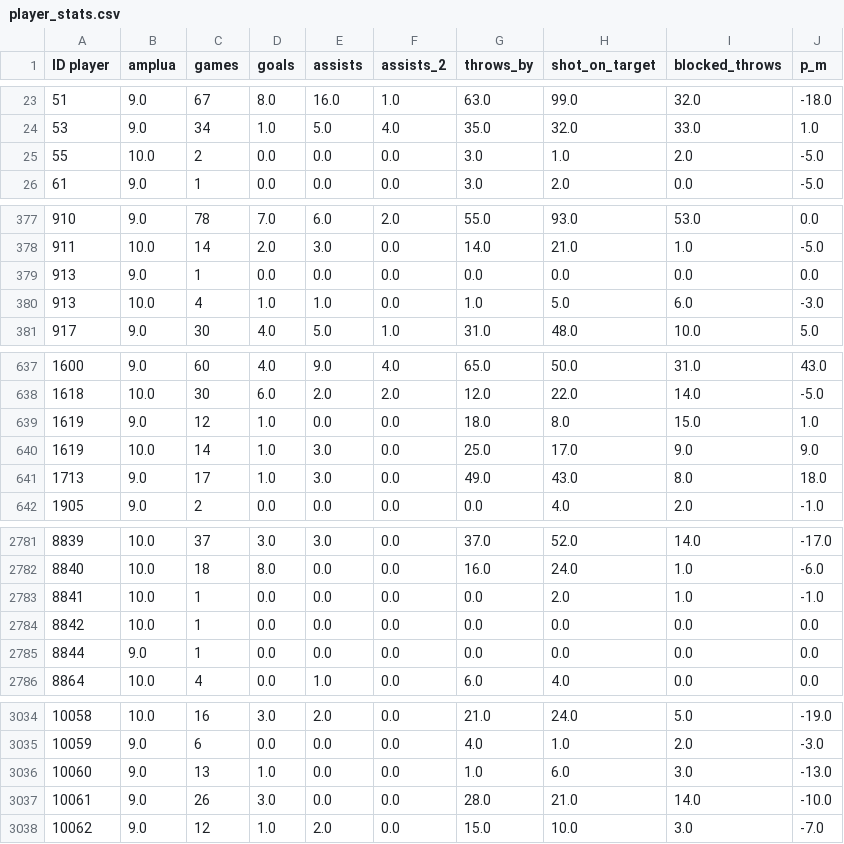
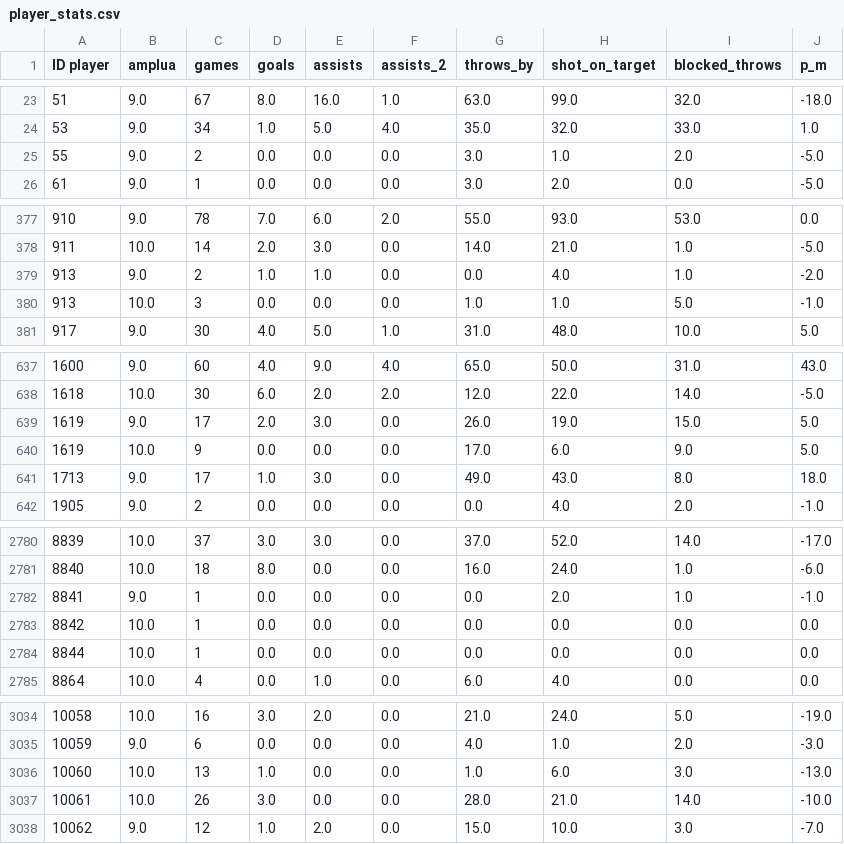
Before and after one commit to PawelFats/ML-in-sports, a CSV file: data/processed/red_method/player_stats.csv, drawn as a sheet; only a part is shown, gaps mark what is left out; the diff covers the shown part only.

```diff
--- a/data/processed/red_method/player_stats.csv
+++ b/data/processed/red_method/player_stats.csv
@@ -24,3 +24,3 @@ ID player,amplua,games,goals,assists,assists_2,throws_by,shot_on_target,blocked_
 53,9.0,34,1.0,5.0,4.0,35.0,32.0,33.0,1.0
-55,10.0,2,0.0,0.0,0.0,3.0,1.0,2.0,-5.0
+55,9.0,2,0.0,0.0,0.0,3.0,1.0,2.0,-5.0
 61,9.0,1,0.0,0.0,0.0,3.0,2.0,0.0,-5.0
@@ -378,4 +378,4 @@ ID player,amplua,games,goals,assists,assists_2,throws_by,shot_on_target,blocked_
 911,10.0,14,2.0,3.0,0.0,14.0,21.0,1.0,-5.0
-913,9.0,1,0.0,0.0,0.0,0.0,0.0,0.0,0.0
-913,10.0,4,1.0,1.0,0.0,1.0,5.0,6.0,-3.0
+913,9.0,2,1.0,1.0,0.0,0.0,4.0,1.0,-2.0
+913,10.0,3,0.0,0.0,0.0,1.0,1.0,5.0,-1.0
 917,9.0,30,4.0,5.0,1.0,31.0,48.0,10.0,5.0
@@ -638,4 +638,4 @@ ID player,amplua,games,goals,assists,assists_2,throws_by,shot_on_target,blocked_
 1618,10.0,30,6.0,2.0,2.0,12.0,22.0,14.0,-5.0
-1619,9.0,12,1.0,0.0,0.0,18.0,8.0,15.0,1.0
-1619,10.0,14,1.0,3.0,0.0,25.0,17.0,9.0,9.0
+1619,9.0,17,2.0,3.0,0.0,26.0,19.0,15.0,5.0
+1619,10.0,9,0.0,0.0,0.0,17.0,6.0,9.0,5.0
 1713,9.0,17,1.0,3.0,0.0,49.0,43.0,8.0,18.0
@@ -2782,5 +2781,5 @@ ID player,amplua,games,goals,assists,assists_2,throws_by,shot_on_target,blocked_
 8840,10.0,18,8.0,0.0,0.0,16.0,24.0,1.0,-6.0
-8841,10.0,1,0.0,0.0,0.0,0.0,2.0,1.0,-1.0
+8841,9.0,1,0.0,0.0,0.0,0.0,2.0,1.0,-1.0
 8842,10.0,1,0.0,0.0,0.0,0.0,0.0,0.0,0.0
-8844,9.0,1,0.0,0.0,0.0,0.0,0.0,0.0,0.0
+8844,10.0,1,0.0,0.0,0.0,0.0,0.0,0.0,0.0
 8864,10.0,4,0.0,1.0,0.0,6.0,4.0,0.0,0.0
@@ -3035,4 +3035,4 @@ ID player,amplua,games,goals,assists,assists_2,throws_by,shot_on_target,blocked_
 10059,9.0,6,0.0,0.0,0.0,4.0,1.0,2.0,-3.0
-10060,9.0,13,1.0,0.0,0.0,1.0,6.0,3.0,-13.0
-10061,9.0,26,3.0,0.0,0.0,28.0,21.0,14.0,-10.0
+10060,10.0,13,1.0,0.0,0.0,1.0,6.0,3.0,-13.0
+10061,10.0,26,3.0,0.0,0.0,28.0,21.0,14.0,-10.0
 10062,9.0,12,1.0,2.0,0.0,15.0,10.0,3.0,-7.0
```
Also changed, not shown: 3 added rows, 3 removed rows and 85 edited cells elsewhere in this file, data/processed/all/RATING_TEAM_ALL_TIME.csv, data/processed/all/RATING_TEAM_ALL_TIME_with_old_ratings.csv, 7 other files.
